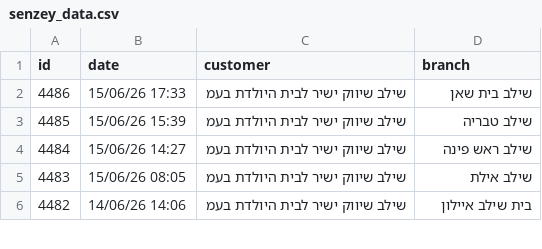
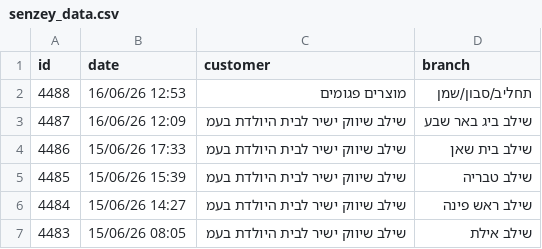
Before and after one commit to yonatan-avshalomov/-whatsapp-bot, a CSV file: senzey_data.csv, drawn as a sheet; only a part is shown; the shorter side is filled out with more unchanged rows.

```diff
--- a/senzey_data.csv
+++ b/senzey_data.csv
@@ -1,2 +1,4 @@
 id,date,customer,branch
+4488,16/06/26 12:53,מוצרים פגומים,תחליב/סבון/שמן
+4487,16/06/26 12:09,שילב שיווק ישיר לבית היולדת בעמ,שילב ביג באר שבע
 4486,15/06/26 17:33,שילב שיווק ישיר לבית היולדת בעמ,שילב בית שאן
```
